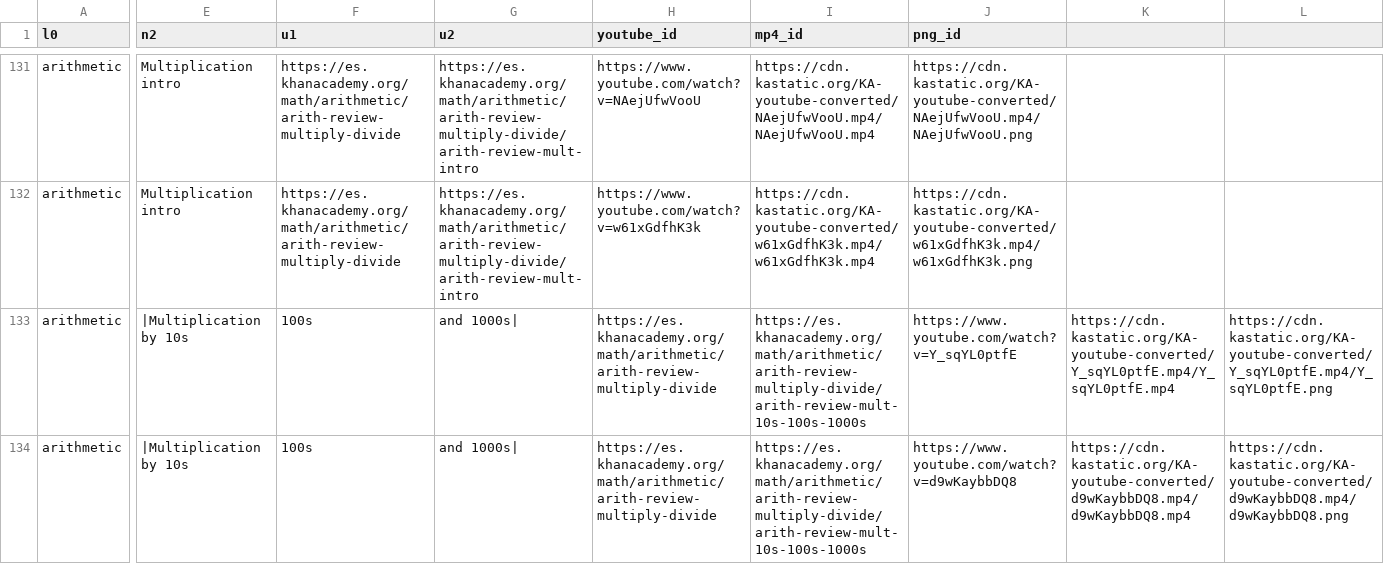
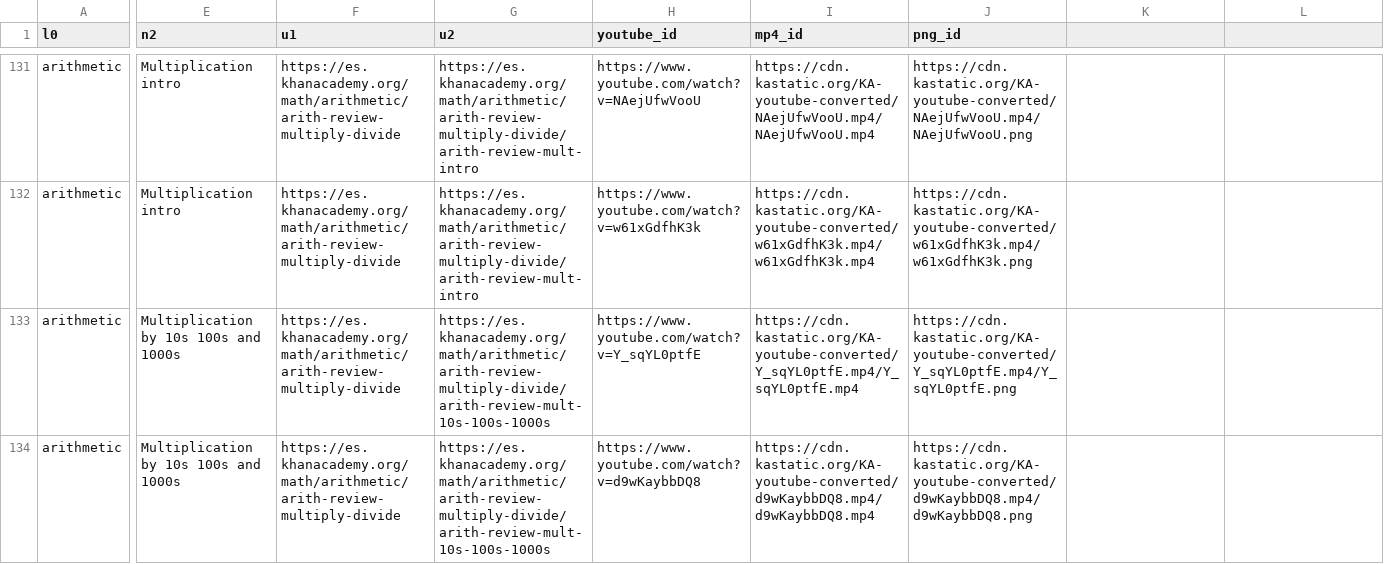
Before and after one commit to ruchir594/kacademy, a CSV file: kaca1.csv, drawn as a sheet; only a part is shown, gaps mark what is left out; the diff covers the shown part only; the diff names each change by its address in the sheet, - before the commit and + after, or states it on an @@ line.

```diff
--- a/kaca1.csv
+++ b/kaca1.csv
-E133:E134 (n2): |Multiplication by 10s
+E133:E134 (n2): Multiplication by 10s 100s and 1000s
-F133:F134 (u1): 100s
+F133:F134 (u1): https://es.khanacademy.org/math/arithmetic/arith-review-multiply-divide
-G133:G134 (u2): and 1000s|
+G133:G134 (u2): https://es.khanacademy.org/math/arithmetic/arith-review-multiply-divide/arith-review-mult-10s-100s-1000s
-H133 (youtube_id): https://es.khanacademy.org/math/arithmetic/arith-review-multiply-divide
+H133 (youtube_id): https://www.youtube.com/watch?v=Y_sqYL0ptfE
-I133 (mp4_id): https://es.khanacademy.org/math/arithmetic/arith-review-multiply-divide/arith-review-mult-10s-100s-1000s
+I133 (mp4_id): https://cdn.kastatic.org/KA-youtube-converted/Y_sqYL0ptfE.mp4/Y_sqYL0ptfE.mp4
-J133 (png_id): https://www.youtube.com/watch?v=Y_sqYL0ptfE
+J133 (png_id): https://cdn.kastatic.org/KA-youtube-converted/Y_sqYL0ptfE.mp4/Y_sqYL0ptfE.png
-K133: https://cdn.kastatic.org/KA-youtube-converted/Y_sqYL0ptfE.mp4/Y_sqYL0ptfE.mp4
+K133: (empty)
-L133: https://cdn.kastatic.org/KA-youtube-converted/Y_sqYL0ptfE.mp4/Y_sqYL0ptfE.png
+L133: (empty)
-H134 (youtube_id): https://es.khanacademy.org/math/arithmetic/arith-review-multiply-divide
+H134 (youtube_id): https://www.youtube.com/watch?v=d9wKaybbDQ8
-I134 (mp4_id): https://es.khanacademy.org/math/arithmetic/arith-review-multiply-divide/arith-review-mult-10s-100s-1000s
+I134 (mp4_id): https://cdn.kastatic.org/KA-youtube-converted/d9wKaybbDQ8.mp4/d9wKaybbDQ8.mp4
-J134 (png_id): https://www.youtube.com/watch?v=d9wKaybbDQ8
+J134 (png_id): https://cdn.kastatic.org/KA-youtube-converted/d9wKaybbDQ8.mp4/d9wKaybbDQ8.png
-K134: https://cdn.kastatic.org/KA-youtube-converted/d9wKaybbDQ8.mp4/d9wKaybbDQ8.mp4
+K134: (empty)
-L134: https://cdn.kastatic.org/KA-youtube-converted/d9wKaybbDQ8.mp4/d9wKaybbDQ8.png
+L134: (empty)
```
Also changed, not shown: 96 edited cells elsewhere in this file.
